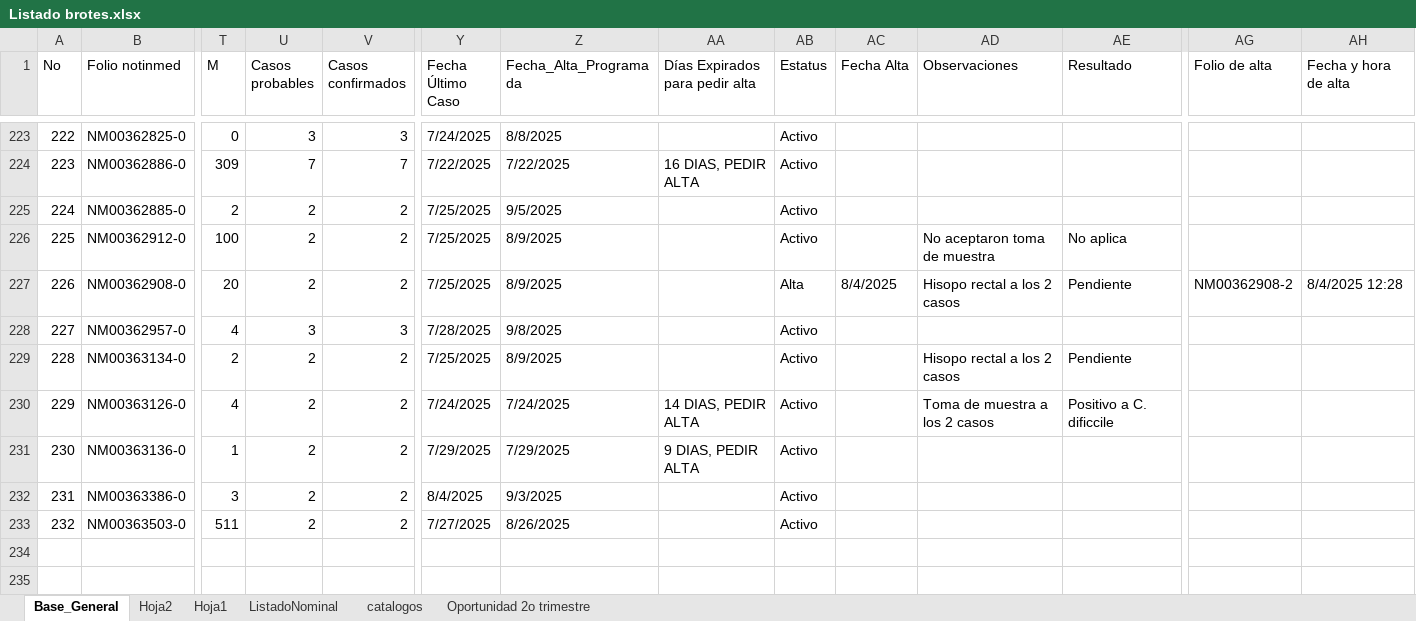
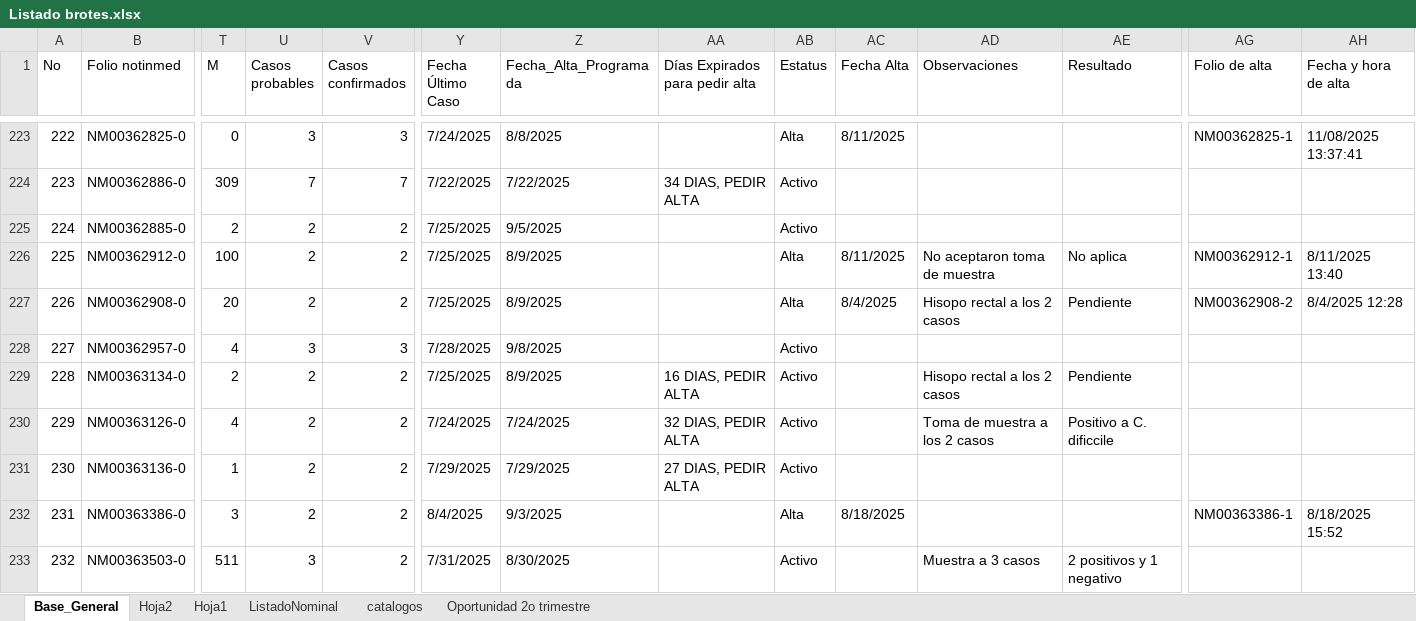
Before and after one commit to Vladimirgro/brotes_app, an Excel workbook: app/files/Listado brotes.xlsx, sheet Base_General, drawn as a sheet; only a part is shown, gaps mark what is left out; values as stored, in another font and other column widths than the file's, no cell formats; conditional formats not drawn; the diff covers the shown part only; the diff names each change by its address in the sheet, - before the commit and + after, or states it on an @@ line.

```diff
--- a/app/files/Listado brotes.xlsx (sheet Base_General)
+++ b/app/files/Listado brotes.xlsx (sheet Base_General)
-AB223 (Estatus): Activo
+AB223 (Estatus): Alta
-AC223 (Fecha Alta): (empty)
+AC223 (Fecha Alta): 8/11/2025
-AG223 (Folio de alta): (empty)
+AG223 (Folio de alta): NM00362825-1
-AH223 (Fecha y hora de alta): (empty)
+AH223 (Fecha y hora de alta): 11/08/2025 13:37:41
-AA224 (Días Expirados para pedir alta): 16 DIAS, PEDIR ALTA
+AA224 (Días Expirados para pedir alta): 34 DIAS, PEDIR ALTA
-AB226 (Estatus): Activo
+AB226 (Estatus): Alta
-AC226 (Fecha Alta): (empty)
+AC226 (Fecha Alta): 8/11/2025
-AG226 (Folio de alta): (empty)
+AG226 (Folio de alta): NM00362912-1
-AH226 (Fecha y hora de alta): (empty)
+AH226 (Fecha y hora de alta): 8/11/2025 13:40
-AA229 (Días Expirados para pedir alta): (empty)
+AA229 (Días Expirados para pedir alta): 16 DIAS, PEDIR ALTA
-AA230 (Días Expirados para pedir alta): 14 DIAS, PEDIR ALTA
+AA230 (Días Expirados para pedir alta): 32 DIAS, PEDIR ALTA
-AA231 (Días Expirados para pedir alta): 9 DIAS, PEDIR ALTA
+AA231 (Días Expirados para pedir alta): 27 DIAS, PEDIR ALTA
-AB232 (Estatus): Activo
+AB232 (Estatus): Alta
-AC232 (Fecha Alta): (empty)
+AC232 (Fecha Alta): 8/18/2025
-AG232 (Folio de alta): (empty)
+AG232 (Folio de alta): NM00363386-1
-AH232 (Fecha y hora de alta): (empty)
+AH232 (Fecha y hora de alta): 8/18/2025 15:52
-U233 (Casos probables): 2
+U233 (Casos probables): 3
-Y233 (Fecha Último Caso): 7/27/2025
+Y233 (Fecha Último Caso): 7/31/2025
-Z233 (Fecha_Alta_Programada): 8/26/2025
+Z233 (Fecha_Alta_Programada): 8/30/2025
-AD233 (Observaciones): (empty)
+AD233 (Observaciones): Muestra a 3 casos
-AE233 (Resultado): (empty)
+AE233 (Resultado): 2 positivos y 1 negativo
```
Also changed, not shown: 10 added rows and 93 edited cells elsewhere in this sheet, cell formats, 28 other files.
